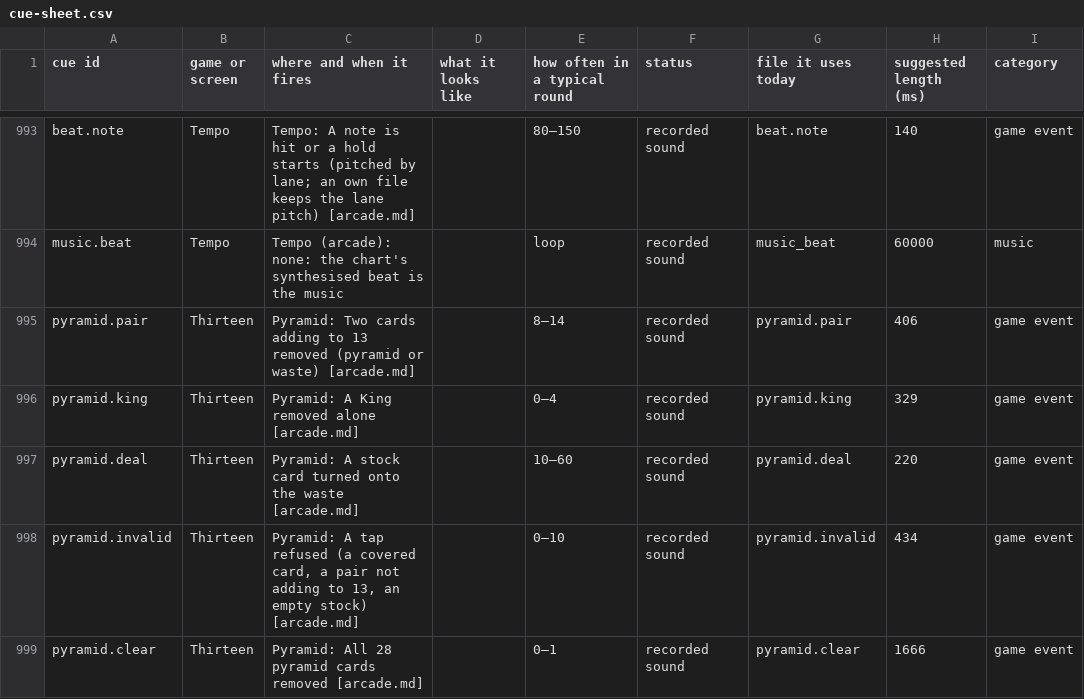
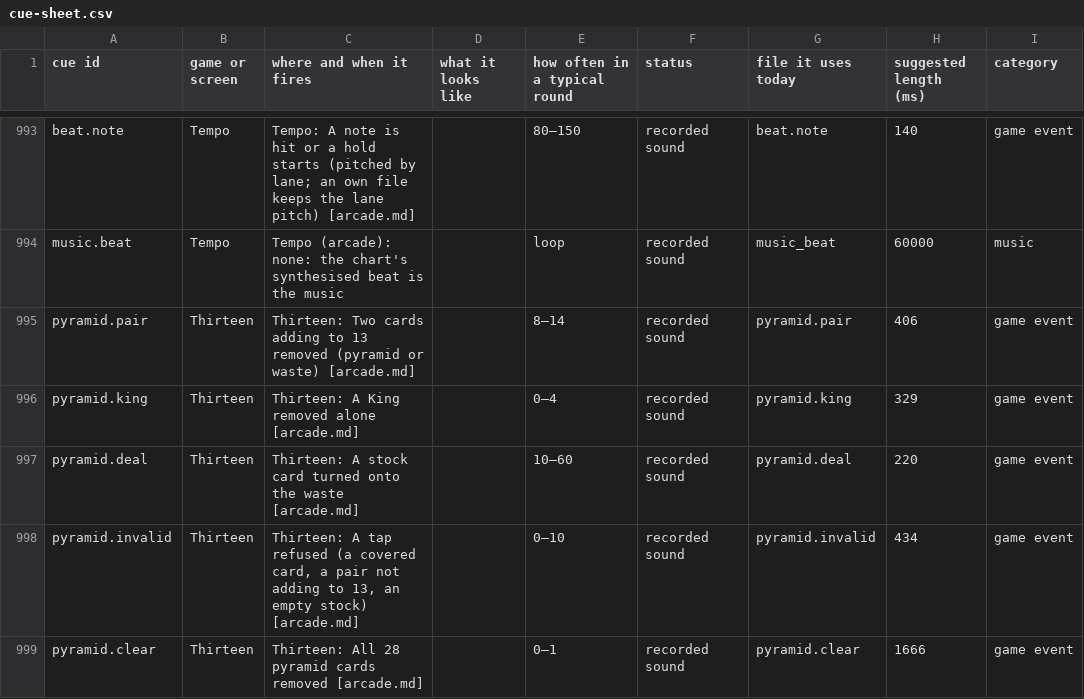
Before and after one commit to Joefed98/brain-blitz-duel, a CSV file: docs/sound-cues/cue-sheet.csv, drawn as a sheet; only a part is shown, gaps mark what is left out; the diff covers the shown part only; the diff names each change by its address in the sheet, - before the commit and + after, or states it on an @@ line.

```diff
--- a/docs/sound-cues/cue-sheet.csv
+++ b/docs/sound-cues/cue-sheet.csv
-C995 (where and when it fires): Pyramid: Two cards…
+C995 (where and when it fires): Thirteen: Two cards…
-C996 (where and when it fires): Pyramid: A King removed alone [arcade.md]
+C996 (where and when it fires): Thirteen: A King removed alone [arcade.md]
-C997 (where and when it fires): Pyramid: A stock…
+C997 (where and when it fires): Thirteen: A stock…
-C998 (where and when it fires): Pyramid: A tap…
+C998 (where and when it fires): Thirteen: A tap…
-C999 (where and when it fires): Pyramid: All 28…
+C999 (where and when it fires): Thirteen: All 28…
```
Also changed, not shown: 15 edited cells elsewhere in this file, 45 other files.
